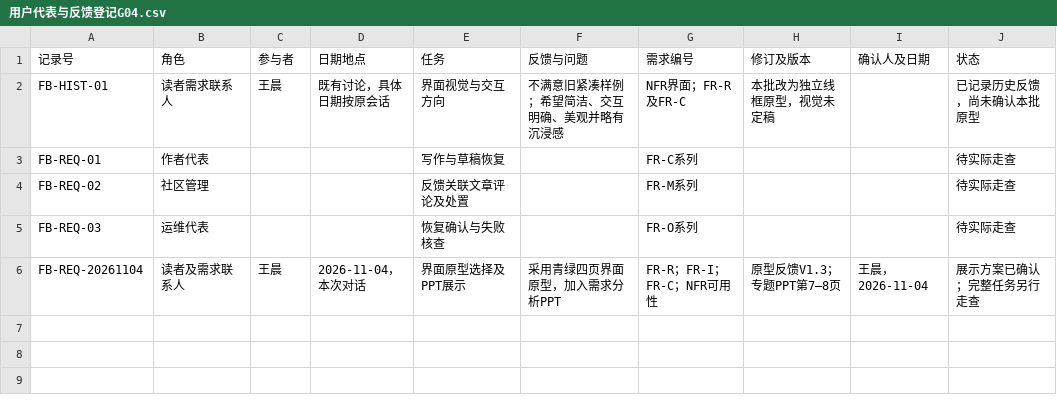
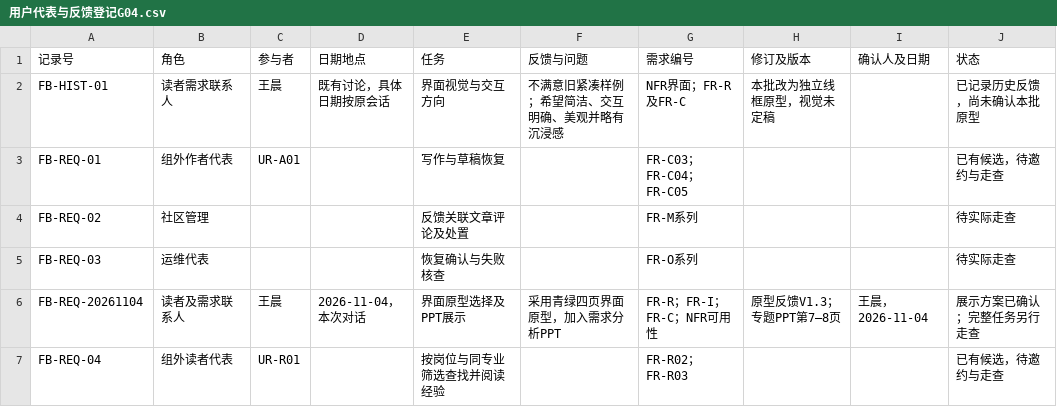
Before and after one commit to jason-bitc/HZCU-CampusHub, a CSV file: docs/project/models/用户代表与反馈登记G04.csv, drawn as a sheet; the diff names each change by its address in the sheet, - before the commit and + after, or states it on an @@ line.

```diff
--- a/docs/project/models/用户代表与反馈登记G04.csv
+++ b/docs/project/models/用户代表与反馈登记G04.csv
-B3 (角色): 作者代表
+B3 (角色): 组外作者代表
-C3 (参与者): (empty)
+C3 (参与者): UR-A01
-G3 (需求编号): FR-C系列
+G3 (需求编号): FR-C03；FR-C04；FR-C05
-J3 (状态): 待实际走查
+J3 (状态): 已有候选，待邀约与走查
+row 7: FB-REQ-04 | 组外读者代表 | UR-R01 |  | 按岗位与同专业筛选查找并阅读经验 |  | FR-R02；FR-R03 |  |  | 已有候选，待邀约与走查
```
Also changed, not shown: docs/project/MANIFEST.sha256.csv, docs/project/models/用户任务走查与修改确认填写表G04.csv, 10 other files.
